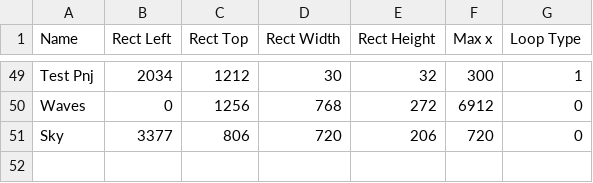
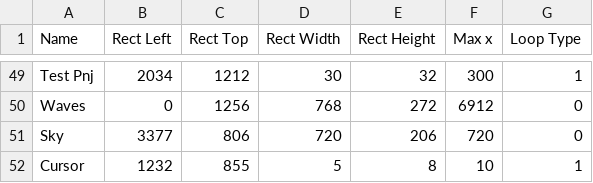
Before and after one commit to AlexandreDFM/MyRPG, a CSV file: csv/statics.csv, drawn as a sheet; only a part is shown, gaps mark what is left out.

```diff
--- a/csv/statics.csv
+++ b/csv/statics.csv
@@ -51 +51,2 @@ Waves;0;1256;768;272;6912;0
 Sky;3377;806;720;206;720;0
+Cursor;1232;855;5;8;10;1
```
Also changed, not shown: csv/collisions.csv, 32 other files.
